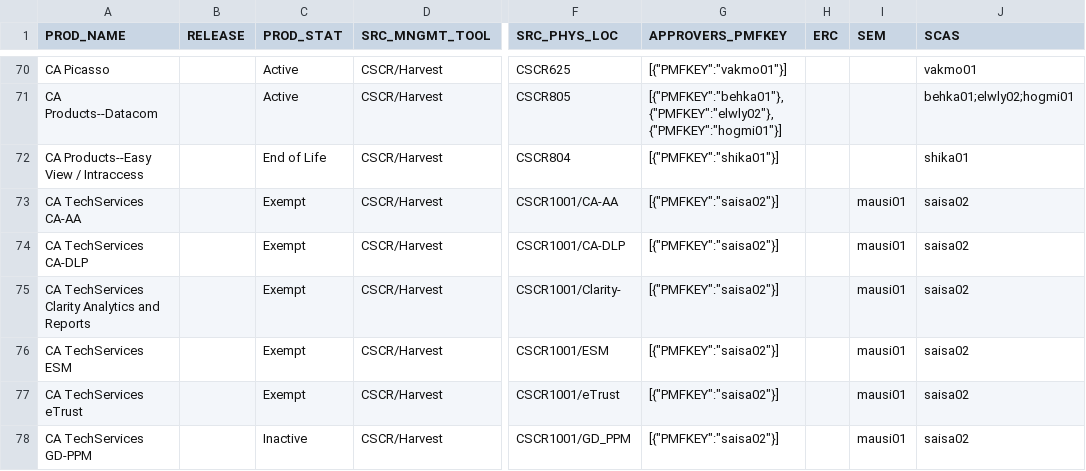
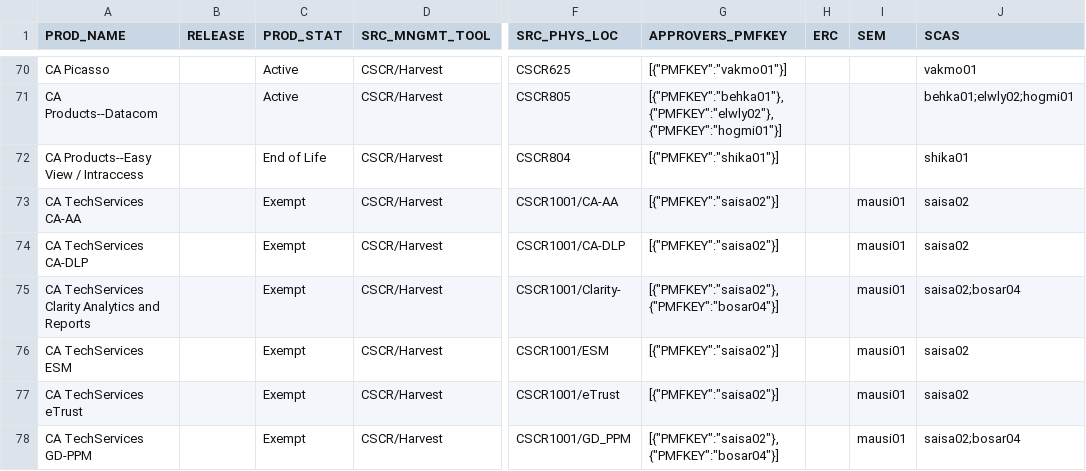
Before and after one commit to morjo02jm/SCM-Attestation-CAEndevor-LDAP, a TSV file: endevorrepldap/SourceMinder_Product_Contacts.tsv, drawn as a sheet; only a part is shown, gaps mark what is left out; the diff covers the shown part only; the diff names each change by its address in the sheet, - before the commit and + after, or states it on an @@ line.

```diff
--- a/endevorrepldap/SourceMinder_Product_Contacts.tsv
+++ b/endevorrepldap/SourceMinder_Product_Contacts.tsv
-G75 (APPROVERS_PMFKEY): [{"PMFKEY":"saisa02"}]
+G75 (APPROVERS_PMFKEY): [{"PMFKEY":"saisa02"},{"PMFKEY":"bosar04"}]
-J75 (SCAS): saisa02
+J75 (SCAS): saisa02;bosar04
-C78 (PROD_STAT): Inactive
+C78 (PROD_STAT): Exempt
-G78 (APPROVERS_PMFKEY): [{"PMFKEY":"saisa02"}]
+G78 (APPROVERS_PMFKEY): [{"PMFKEY":"saisa02"},{"PMFKEY":"bosar04"}]
-J78 (SCAS): saisa02
+J78 (SCAS): saisa02;bosar04
```
Also changed, not shown: 20 edited cells elsewhere in this file, 1 other file.
